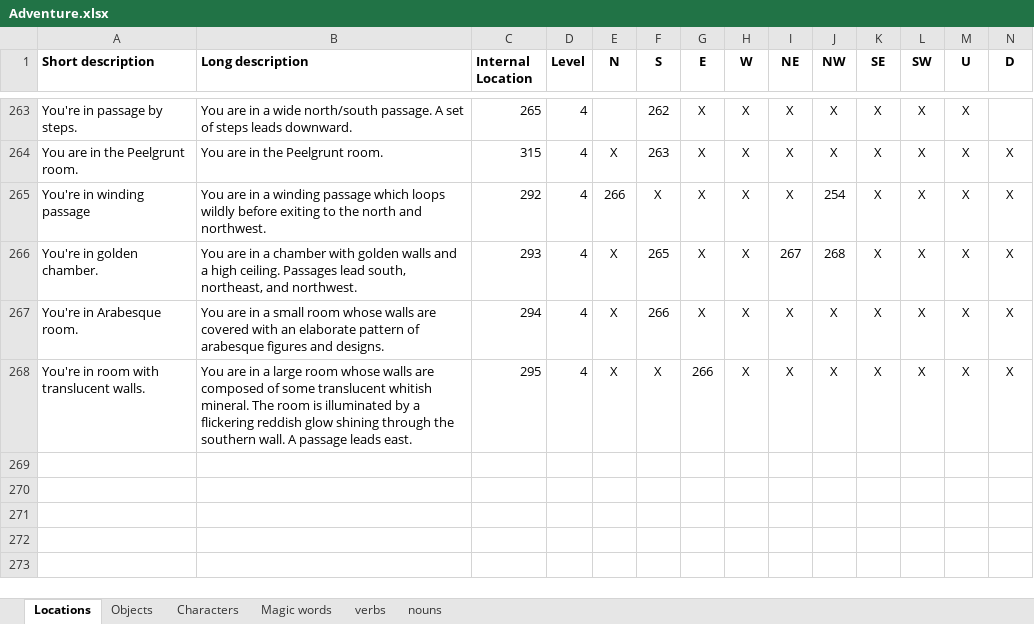
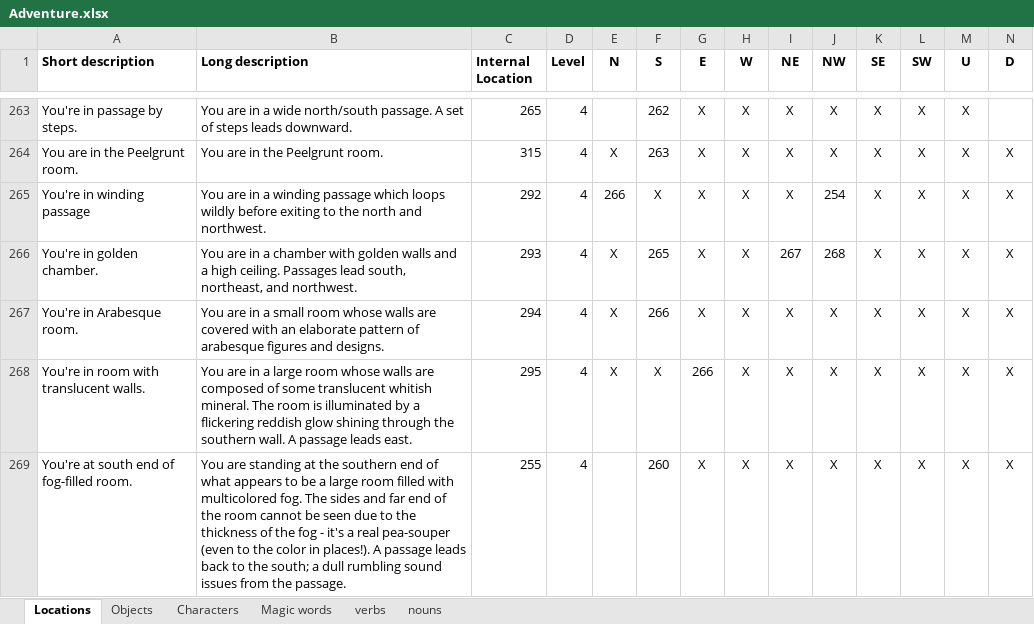
Before and after one commit to bolosky/Adventure-wherigo, an Excel workbook: Adventure.xlsx, sheet Locations, drawn as a sheet; only a part is shown, gaps mark what is left out; values as stored, in another font and other column widths than the file's, no borders; rows hold the shown columns only; the diff names each change by its address in the sheet, - before the commit and + after, or states it on an @@ line.

Commit message:
one more room

```diff
--- a/Adventure.xlsx (sheet Locations)
+++ b/Adventure.xlsx (sheet Locations)
+row 269: You're at south end of fog-filled room. | You are standing at the southern end of what appears to be a large room filled with multicolored fog. The sides and far end of the room cannot be seen due to the thickness of the fog - it's a real pea-souper (even to the color in places!). A passage leads back to the south; a dull rumbling sound issues from the passage. | 255 | 4 |  | 260 | X | X | X | X | X | X | X | X
```
